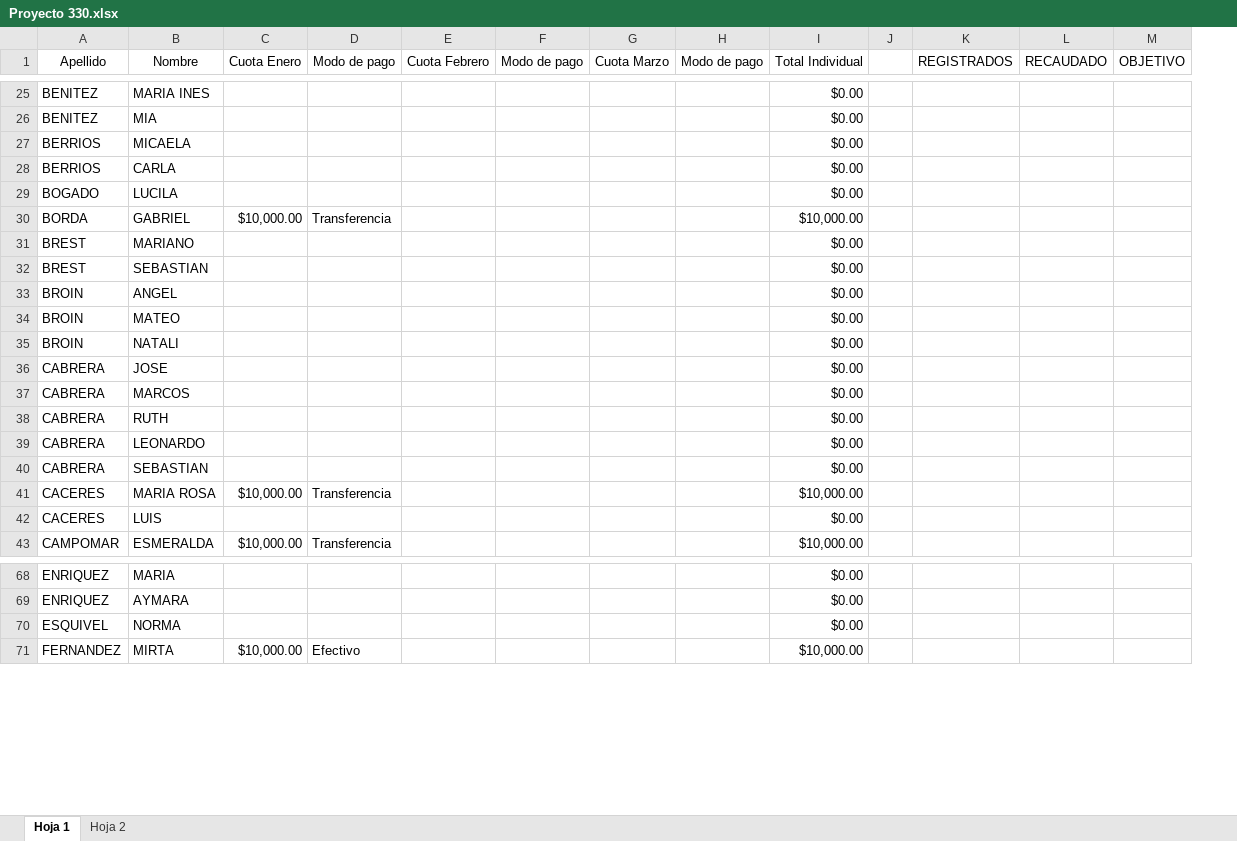
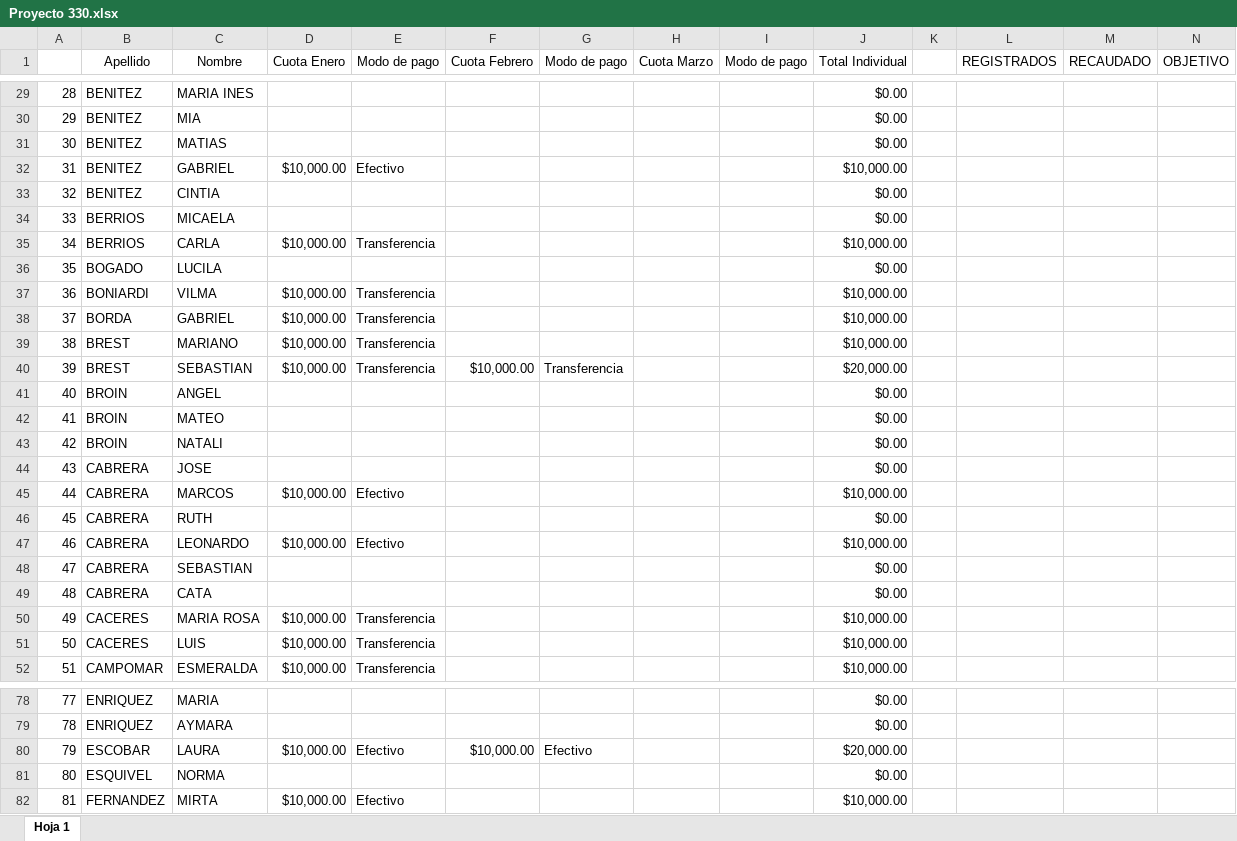
Before and after one commit to ortizvictorw/iepe-330, an Excel workbook: src/data/Proyecto 330.xlsx, sheet Hoja 1, drawn as a sheet; only a part is shown, gaps mark what is left out; values as stored, in another font and other column widths than the file's, no borders; charts and pictures and conditional formats not drawn; removed rows and columns are numbered as before the commit, all else as after; rows hold the shown columns only; the diff covers the shown part only; the diff names each change by its address in the sheet, - before the commit and + after, or states it on an @@ line.

Commit message:
style: update Proyecto 330.xlsx with new data

```diff
--- a/src/data/Proyecto 330.xlsx (sheet Hoja 1)
+++ b/src/data/Proyecto 330.xlsx (sheet Hoja 1)
-sheet tab: Hoja 2
+column A, rows 29-30: 28 | 29; rows 34-36: 33 | 34 | 35; rows 38-39: 37 | 38; rows 41-48: 40 | 41 | 42 | 43 | 44 | 45 | 46 | 47; rows 50-52: 49 | 50 | 51; rows 78-79: 77 | 78; rows 81-82: 80 | 81
+row 31: 30 | BENITEZ | MATIAS |  |  |  |  |  |  | $0.00
+row 32: 31 | BENITEZ | GABRIEL | $10,000.00 | Efectivo |  |  |  |  | $10,000.00
+row 33: 32 | BENITEZ | CINTIA |  |  |  |  |  |  | $0.00
-D35 (Cuota Enero): (empty)
+D35 (Cuota Enero): $10,000.00
-E35 (Modo de pago): (empty)
+E35 (Modo de pago): Transferencia
-J35 (Total Individual): $0.00
+J35 (Total Individual): $10,000.00
+row 37: 36 | BONIARDI | VILMA | $10,000.00 | Transferencia |  |  |  |  | $10,000.00
-D39 (Cuota Enero): (empty)
+D39 (Cuota Enero): $10,000.00
-E39 (Modo de pago): (empty)
+E39 (Modo de pago): Transferencia
-J39 (Total Individual): $0.00
+J39 (Total Individual): $10,000.00
-row 32: BREST | SEBASTIAN |  |  |  |  |  |  | $0.00
+row 40: 39 | BREST | SEBASTIAN | $10,000.00 | Transferencia | $10,000.00 | Transferencia |  |  | $20,000.00
-D45 (Cuota Enero): (empty)
+D45 (Cuota Enero): $10,000.00
-E45 (Modo de pago): (empty)
+E45 (Modo de pago): Efectivo
-J45 (Total Individual): $0.00
+J45 (Total Individual): $10,000.00
-D47 (Cuota Enero): (empty)
+D47 (Cuota Enero): $10,000.00
-E47 (Modo de pago): (empty)
+E47 (Modo de pago): Efectivo
-J47 (Total Individual): $0.00
+J47 (Total Individual): $10,000.00
+row 49: 48 | CABRERA | CATA |  |  |  |  |  |  | $0.00
-D51 (Cuota Enero): (empty)
+D51 (Cuota Enero): $10,000.00
-E51 (Modo de pago): (empty)
+E51 (Modo de pago): Transferencia
-J51 (Total Individual): $0.00
+J51 (Total Individual): $10,000.00
+row 80: 79 | ESCOBAR | LAURA | $10,000.00 | Efectivo | $10,000.00 | Efectivo |  |  | $20,000.00
```
Also changed, not shown: 28 added rows, 4 removed rows and 51 edited cells elsewhere in this sheet, formulas that keep their value, charts or pictures.
